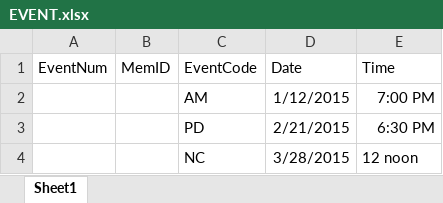
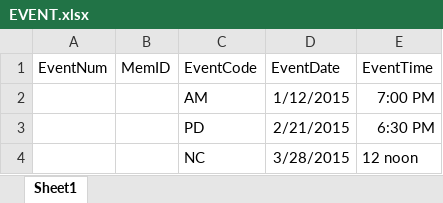
Before and after one commit to kct1/DataSoup, an Excel workbook: HCHNAexcelFiles/EVENT.xlsx, sheet Sheet1, drawn as a sheet; values as stored, in another font and other column widths than the file's, no borders; the diff names each change by its address in the sheet, - before the commit and + after, or states it on an @@ line.

Commit message:
Address and Event fields not importing correctly

```diff
--- a/HCHNAexcelFiles/EVENT.xlsx (sheet Sheet1)
+++ b/HCHNAexcelFiles/EVENT.xlsx (sheet Sheet1)
-D1: Date
+D1: EventDate
-E1: Time
+E1: EventTime
```
Also changed, not shown: 2 other files.
